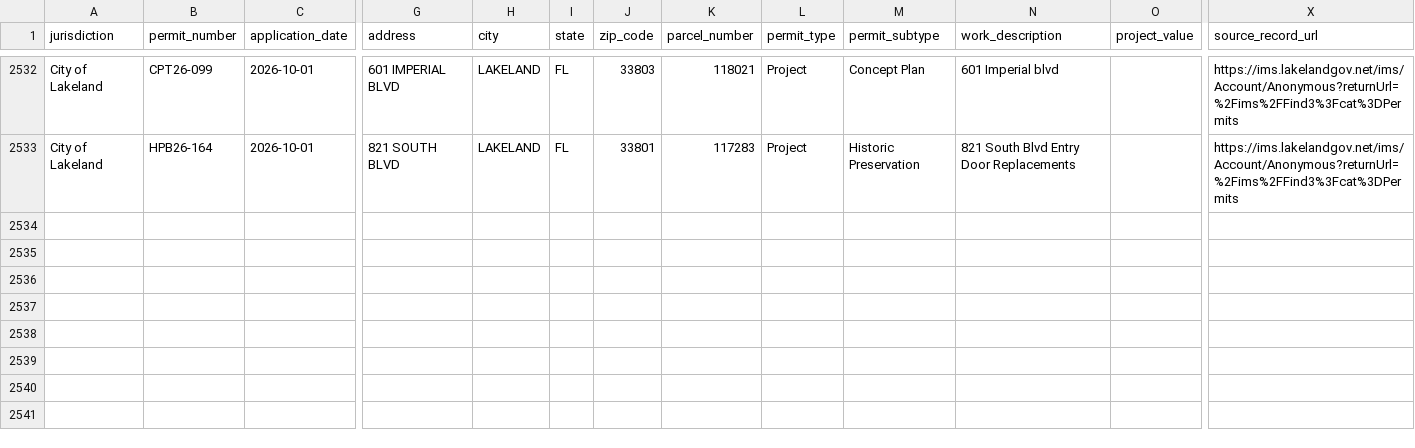
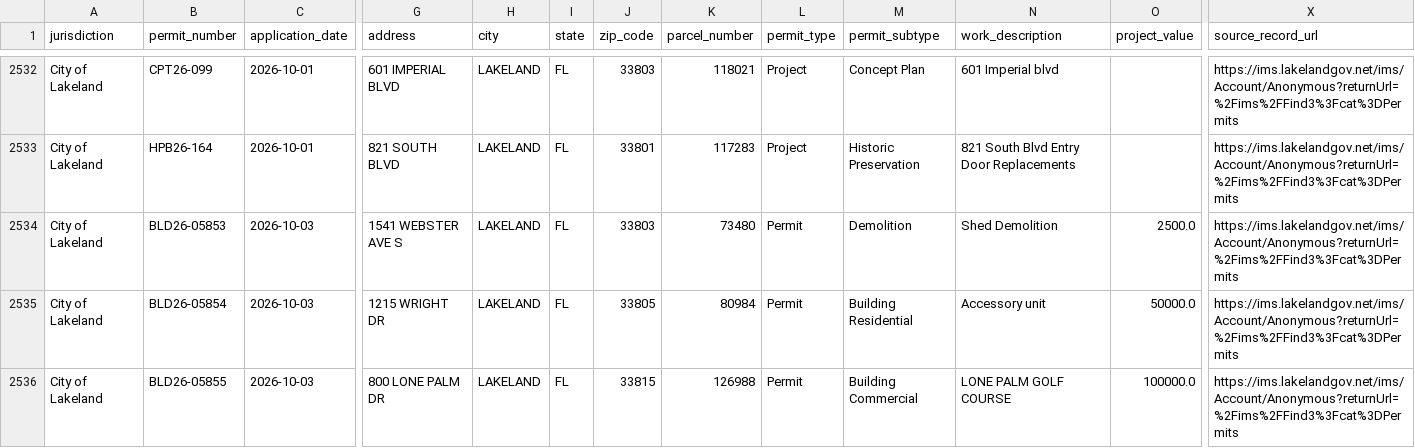
Before and after one commit to Solcatcher/Permit-Lead, a CSV file: data/normalized/permits_normalized.csv, drawn as a sheet; only a part is shown, gaps mark what is left out; rows hold the shown columns only; the diff names each change by its address in the sheet, - before the commit and + after, or states it on an @@ line.

```diff
--- a/data/normalized/permits_normalized.csv
+++ b/data/normalized/permits_normalized.csv
+row 2534: City of Lakeland | BLD26-05853 | 2026-10-03 | 1541 WEBSTER AVE S | LAKELAND | FL | 33803 | 73480 | Permit | Demolition | Shed Demolition | 2500.0 | https://ims.lakelandgov.net/ims/Account/Anonymous?returnUrl=%2Fims%2FFind3%3Fcat%3DPermits
+row 2535: City of Lakeland | BLD26-05854 | 2026-10-03 | 1215 WRIGHT DR | LAKELAND | FL | 33805 | 80984 | Permit | Building Residential | Accessory unit | 50000.0 | https://ims.lakelandgov.net/ims/Account/Anonymous?returnUrl=%2Fims%2FFind3%3Fcat%3DPermits
+row 2536: City of Lakeland | BLD26-05855 | 2026-10-03 | 800 LONE PALM DR | LAKELAND | FL | 33815 | 126988 | Permit | Building Commercial | LONE PALM GOLF COURSE | 100000.0 | https://ims.lakelandgov.net/ims/Account/Anonymous?returnUrl=%2Fims%2FFind3%3Fcat%3DPermits
```
Also changed, not shown: data/dedup_index.csv, 2 other files.
